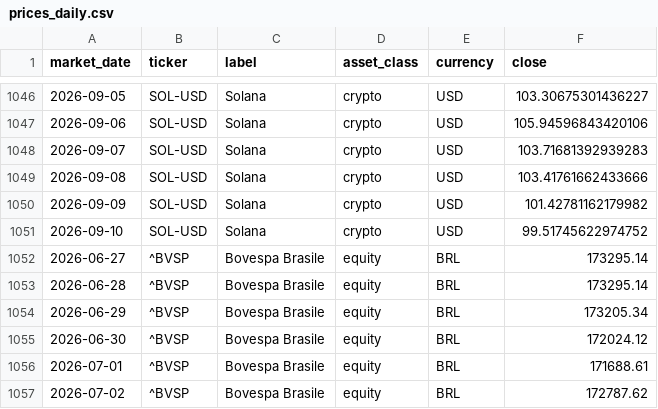
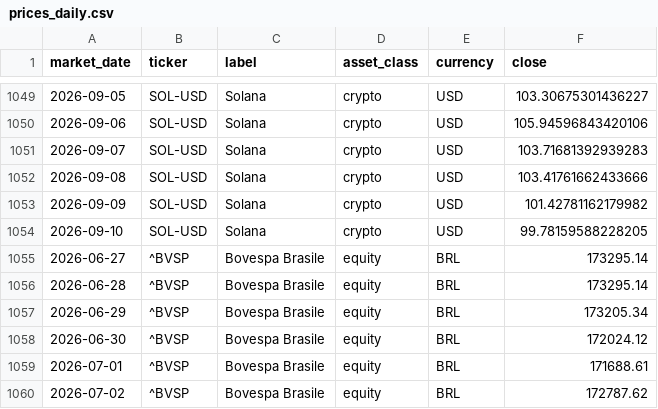
Before and after one commit to flenghij27-cb27/moneys-monitor, a CSV file: data/prices_daily.csv, drawn as a sheet; only a part is shown, gaps mark what is left out; the diff covers the shown part only.

```diff
--- a/data/prices_daily.csv
+++ b/data/prices_daily.csv
@@ -1050,3 +1053,3 @@ market_date,ticker,label,asset_class,currency,close
 2026-09-09,SOL-USD,Solana,crypto,USD,101.42781162179982
-2026-09-10,SOL-USD,Solana,crypto,USD,99.51745622974752
+2026-09-10,SOL-USD,Solana,crypto,USD,99.78159588228205
 2026-06-27,^BVSP,Bovespa Brasile,equity,BRL,173295.14
```
Also changed, not shown: 3 added rows and 2 edited cells elsewhere in this file, data/prices.csv, 6 other files.
